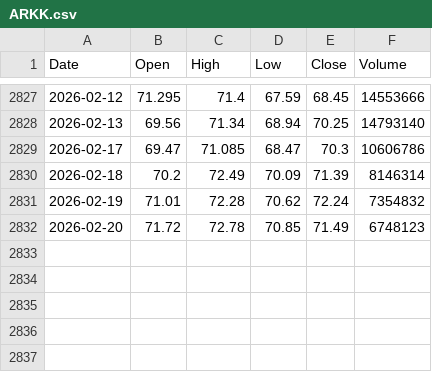
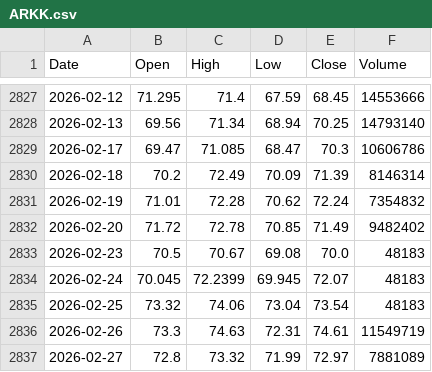
Before and after one commit to kam-reef/Market-Correction-Watch, a CSV file: data/raw/ARKK.csv, drawn as a sheet; only a part is shown, gaps mark what is left out.

```diff
--- a/data/raw/ARKK.csv
+++ b/data/raw/ARKK.csv
@@ -2831,2 +2831,7 @@ Date,Open,High,Low,Close,Volume
 2026-02-19,71.01,72.28,70.62,72.24,7354832
-2026-02-20,71.72,72.78,70.85,71.49,6748123
+2026-02-20,71.72,72.78,70.85,71.49,9482402
+2026-02-23,70.5,70.67,69.08,70.0,48183
+2026-02-24,70.045,72.2399,69.945,72.07,48183
+2026-02-25,73.32,74.06,73.04,73.54,48183
+2026-02-26,73.3,74.63,72.31,74.61,11549719
+2026-02-27,72.8,73.32,71.99,72.97,7881089
```
Also changed, not shown: data/raw/HYG.csv, data/raw/IEF.csv, 15 other files.
